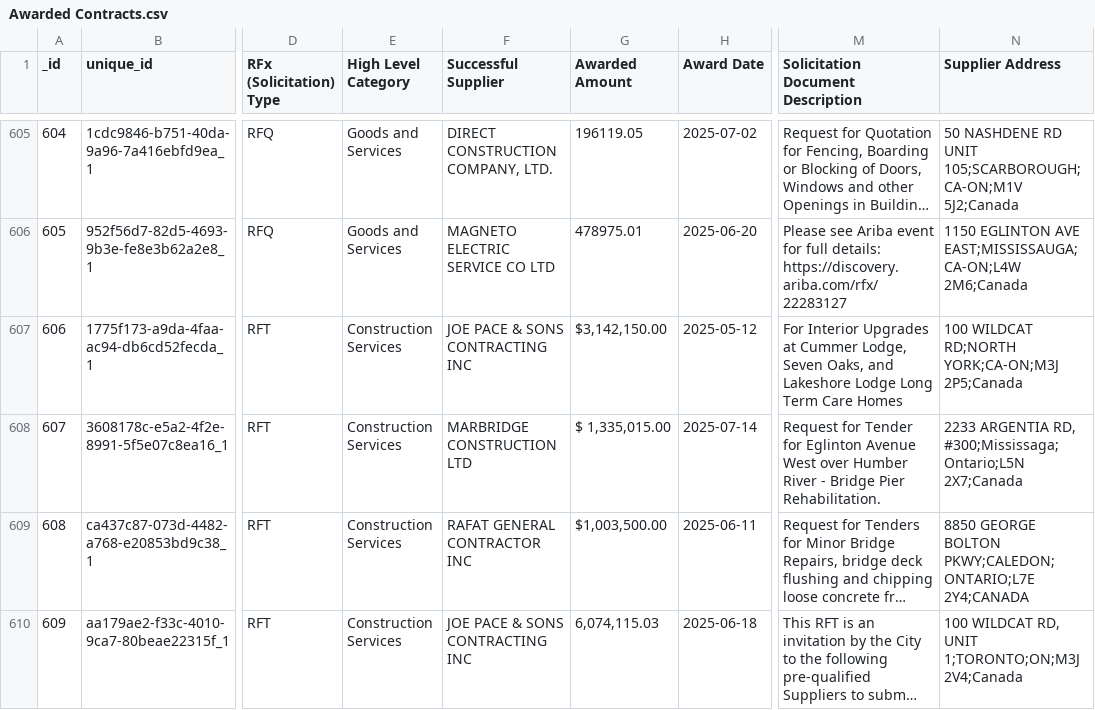
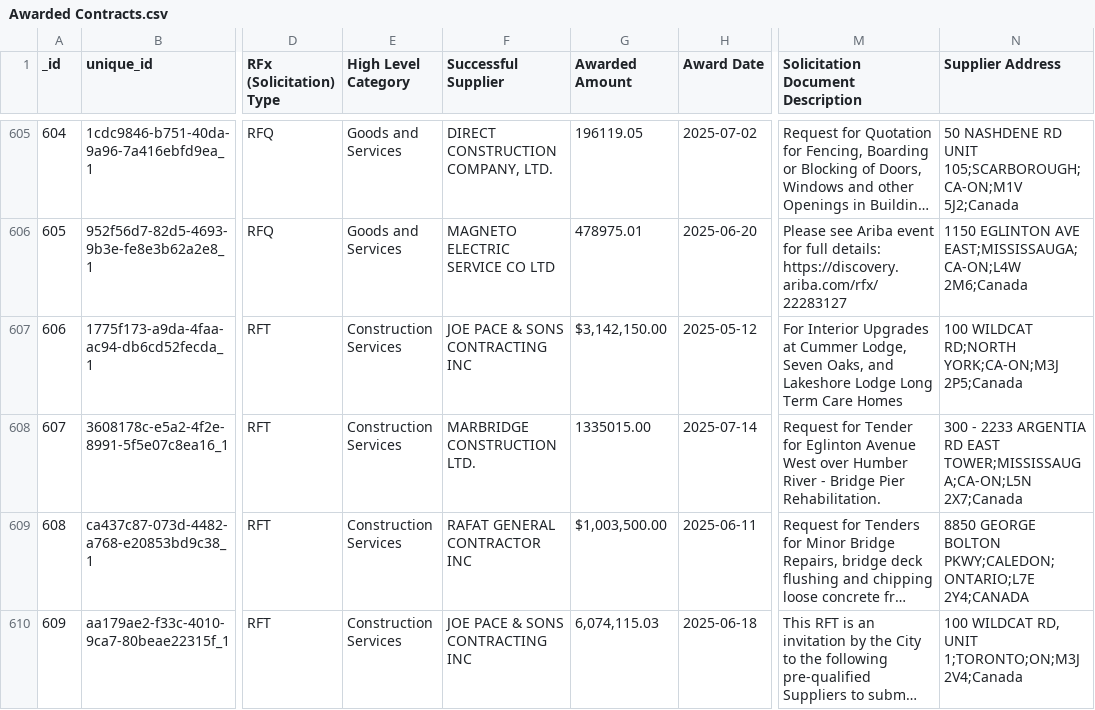
Before and after one commit to RamVasuthevan/city-of-toronto-contracts-data, a CSV file: Awarded Contracts.csv, drawn as a sheet; only a part is shown, gaps mark what is left out; long unchanged cells end in …; the diff covers the shown part only; the diff names each change by its address in the sheet, - before the commit and + after, or states it on an @@ line.

```diff
--- a/Awarded Contracts.csv
+++ b/Awarded Contracts.csv
-F608 (Successful Supplier): MARBRIDGE CONSTRUCTION LTD
+F608 (Successful Supplier): MARBRIDGE CONSTRUCTION LTD.
-G608 (Awarded Amount): $ 1,335,015.00
+G608 (Awarded Amount): 1335015.00
-N608 (Supplier Address): 2233 ARGENTIA RD, #300;Mississaga;Ontario;L5N 2X7;Canada
+N608 (Supplier Address): 300 - 2233 ARGENTIA RD EAST TOWER;MISSISSAUGA;CA-ON;L5N 2X7;Canada
```
Also changed, not shown: 6 edited cells elsewhere in this file, All Solicitations.csv.
